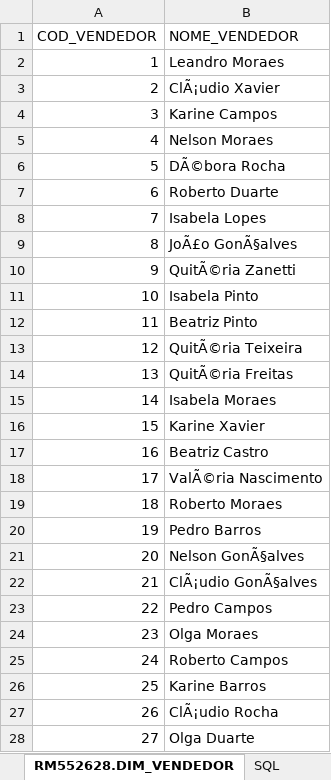
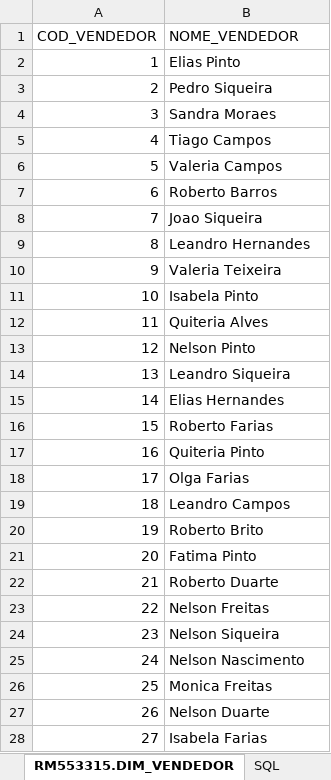
Before and after one commit to mulliru/Check-Point-04-Mastering-Relational-And-Non-relational-Database, an Excel workbook: dashboard/dim-vendedor.xlsx, sheet RM553315.DIM_VENDEDOR, drawn as a sheet; only a part is shown; values as stored, in another font and other column widths than the file's, no borders; the diff covers the shown part only; the diff names each change by its address in the sheet, - before the commit and + after, or states it on an @@ line.

```diff
--- a/dashboard/dim-vendedor.xlsx (sheet RM553315.DIM_VENDEDOR)
+++ b/dashboard/dim-vendedor.xlsx (sheet RM553315.DIM_VENDEDOR)
-sheet tab: RM552628.DIM_VENDEDOR
+sheet tab: RM553315.DIM_VENDEDOR
-B2 (NOME_VENDEDOR): Leandro Moraes
+B2 (NOME_VENDEDOR): Elias Pinto
-B3 (NOME_VENDEDOR): ClÃ¡udio Xavier
+B3 (NOME_VENDEDOR): Pedro Siqueira
-B4 (NOME_VENDEDOR): Karine Campos
+B4 (NOME_VENDEDOR): Sandra Moraes
-B5 (NOME_VENDEDOR): Nelson Moraes
+B5 (NOME_VENDEDOR): Tiago Campos
-B6 (NOME_VENDEDOR): DÃ©bora Rocha
+B6 (NOME_VENDEDOR): Valeria Campos
-B7 (NOME_VENDEDOR): Roberto Duarte
+B7 (NOME_VENDEDOR): Roberto Barros
-B8 (NOME_VENDEDOR): Isabela Lopes
+B8 (NOME_VENDEDOR): Joao Siqueira
-B9 (NOME_VENDEDOR): JoÃ£o GonÃ§alves
+B9 (NOME_VENDEDOR): Leandro Hernandes
-B10 (NOME_VENDEDOR): QuitÃ©ria Zanetti
+B10 (NOME_VENDEDOR): Valeria Teixeira
-B12 (NOME_VENDEDOR): Beatriz Pinto
+B12 (NOME_VENDEDOR): Quiteria Alves
-B13 (NOME_VENDEDOR): QuitÃ©ria Teixeira
+B13 (NOME_VENDEDOR): Nelson Pinto
-B14 (NOME_VENDEDOR): QuitÃ©ria Freitas
+B14 (NOME_VENDEDOR): Leandro Siqueira
-B15 (NOME_VENDEDOR): Isabela Moraes
+B15 (NOME_VENDEDOR): Elias Hernandes
-B16 (NOME_VENDEDOR): Karine Xavier
+B16 (NOME_VENDEDOR): Roberto Farias
-B17 (NOME_VENDEDOR): Beatriz Castro
+B17 (NOME_VENDEDOR): Quiteria Pinto
-B18 (NOME_VENDEDOR): ValÃ©ria Nascimento
+B18 (NOME_VENDEDOR): Olga Farias
-B19 (NOME_VENDEDOR): Roberto Moraes
+B19 (NOME_VENDEDOR): Leandro Campos
-B20 (NOME_VENDEDOR): Pedro Barros
+B20 (NOME_VENDEDOR): Roberto Brito
-B21 (NOME_VENDEDOR): Nelson GonÃ§alves
+B21 (NOME_VENDEDOR): Fatima Pinto
-B22 (NOME_VENDEDOR): ClÃ¡udio GonÃ§alves
+B22 (NOME_VENDEDOR): Roberto Duarte
-B23 (NOME_VENDEDOR): Pedro Campos
+B23 (NOME_VENDEDOR): Nelson Freitas
-B24 (NOME_VENDEDOR): Olga Moraes
+B24 (NOME_VENDEDOR): Nelson Siqueira
-B25 (NOME_VENDEDOR): Roberto Campos
+B25 (NOME_VENDEDOR): Nelson Nascimento
-B26 (NOME_VENDEDOR): Karine Barros
+B26 (NOME_VENDEDOR): Monica Freitas
-B27 (NOME_VENDEDOR): ClÃ¡udio Rocha
+B27 (NOME_VENDEDOR): Nelson Duarte
-B28 (NOME_VENDEDOR): Olga Duarte
+B28 (NOME_VENDEDOR): Isabela Farias
```
Also changed, not shown: 73 edited cells elsewhere in this sheet, sheet SQL, dashboard/dim-cliente.xlsx, dashboard/dim-localizacao.xlsx, 13 other files.
